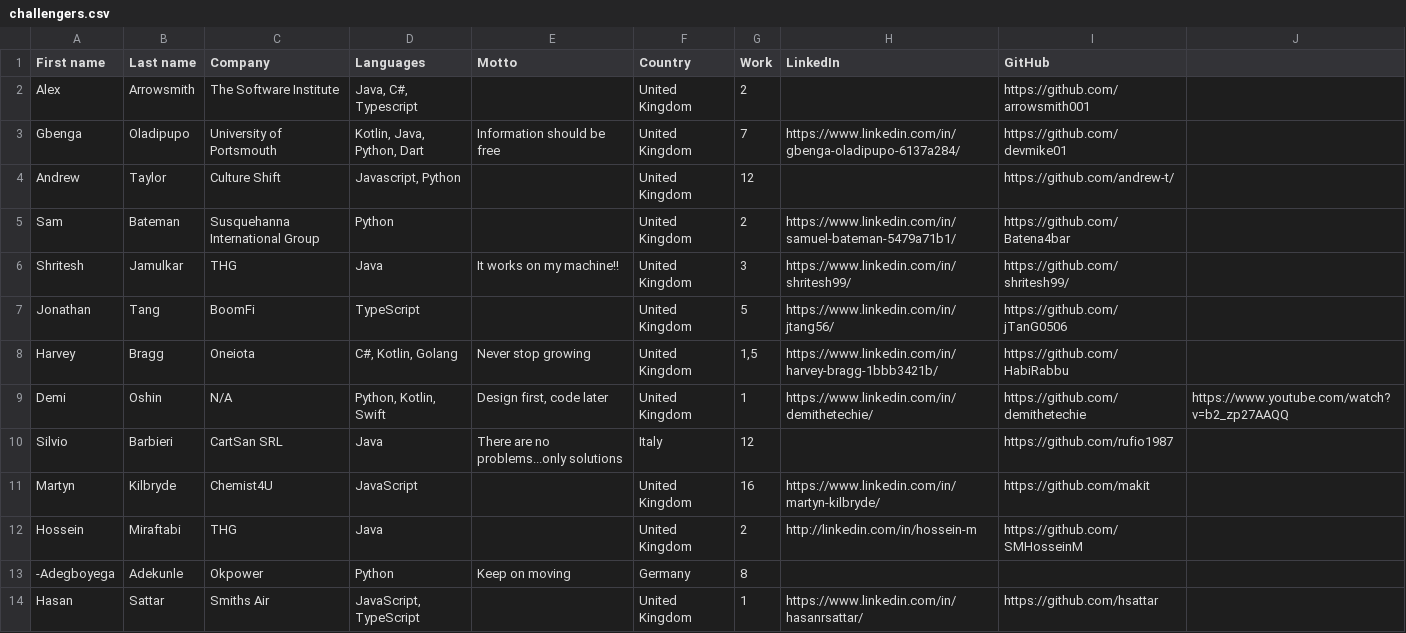
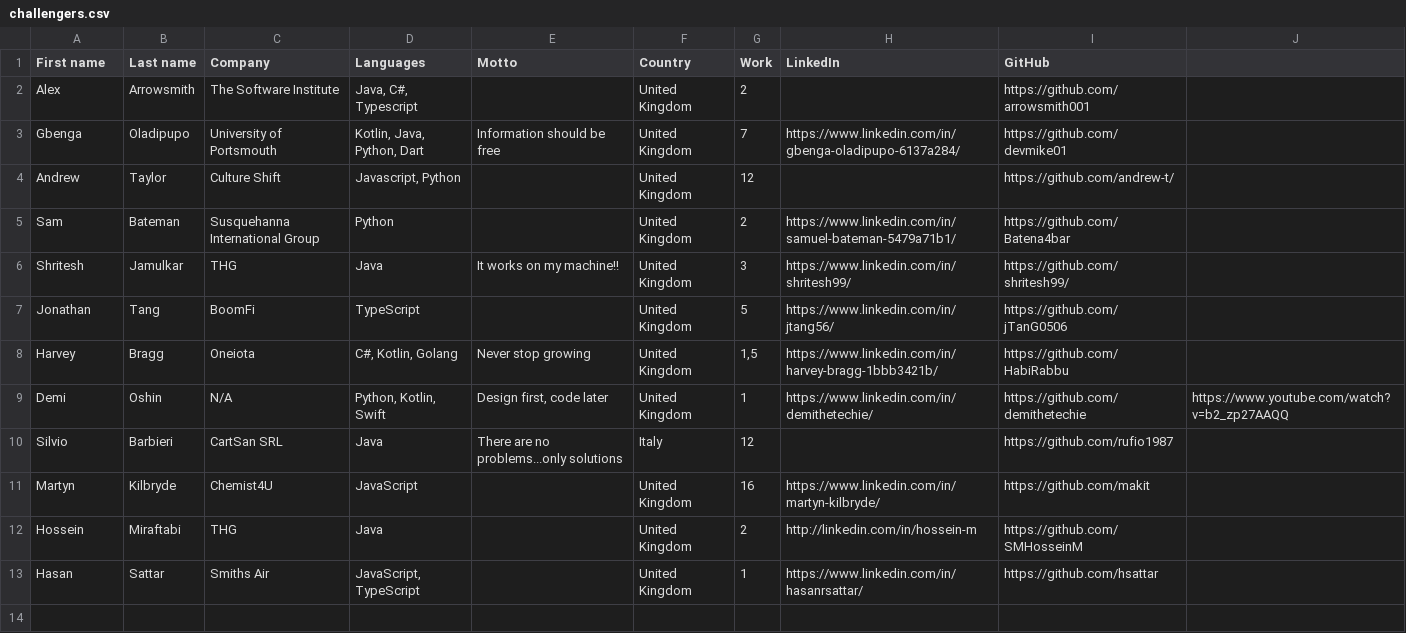
Before and after one commit to WeAreDevelopers-com/code100, a CSV file: manchester-challengers/challengers.csv, drawn as a sheet; the diff names each change by its address in the sheet, - before the commit and + after, or states it on an @@ line.

```diff
--- a/manchester-challengers/challengers.csv
+++ b/manchester-challengers/challengers.csv
-row 13: -Adegboyega | Adekunle | Okpower | Python | Keep on moving | Germany | 8
```
